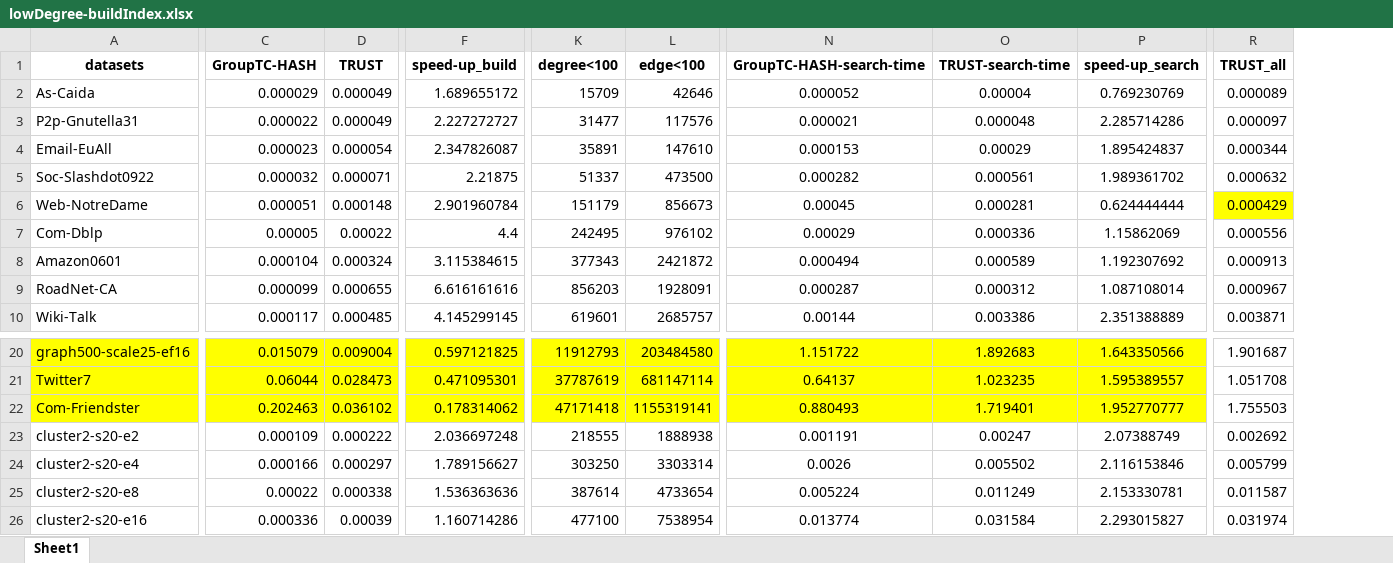
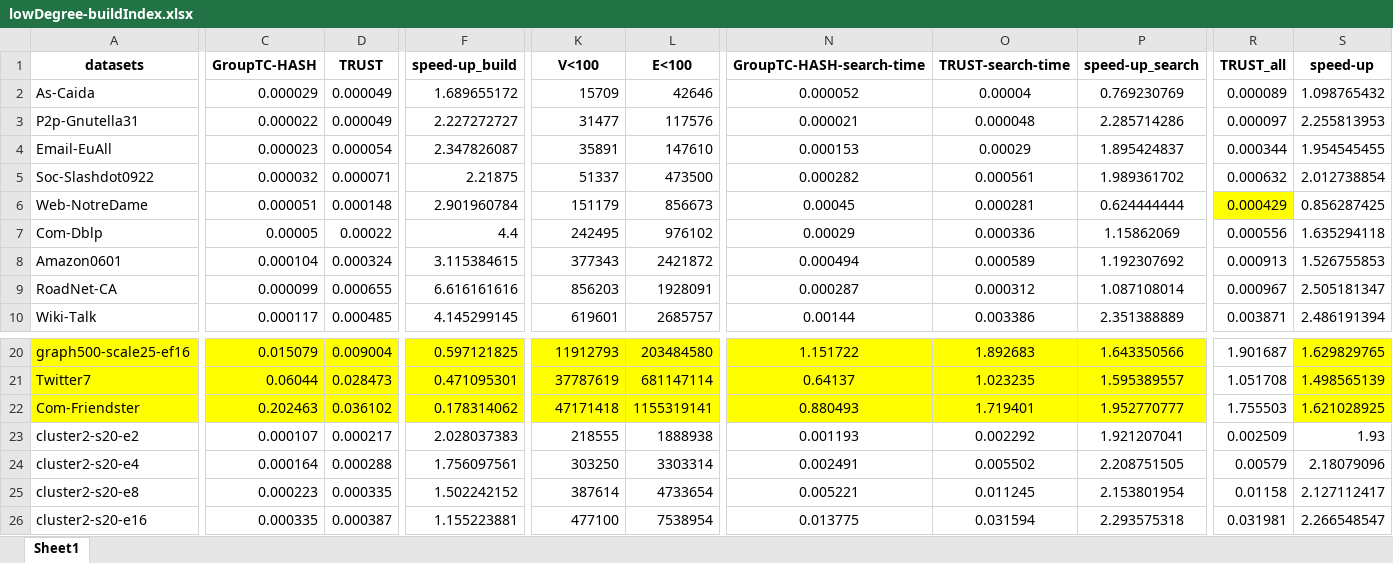
Before and after one commit to Nanqipro/TC_Log_result_processing, an Excel workbook: draw_graph/TrustVSGroupTC/lowDegree-buildIndex.xlsx, sheet Sheet1, drawn as a sheet; only a part is shown, gaps mark what is left out; values as stored, in another font and other column widths than the file's, no borders; the diff covers the shown part only; the diff names each change by its address in the sheet, - before the commit and + after, or states it on an @@ line.

```diff
--- a/draw_graph/TrustVSGroupTC/lowDegree-buildIndex.xlsx (sheet Sheet1)
+++ b/draw_graph/TrustVSGroupTC/lowDegree-buildIndex.xlsx (sheet Sheet1)
+column S (speed-up), rows 2-10: 1.098765432 | 2.255813953 | 1.954545455 | 2.012738854 | 0.856287425 | 1.635294118 | 1.526755853 | 2.505181347 | 2.486191394; rows 20-26: 1.629829765 | 1.498565139 | 1.621028925 | 1.93 | 2.18079096 | 2.127112417 | 2.266548547
-K1: degree<100
+K1: V<100
-L1: edge<100
+L1: E<100
-C23 (GroupTC-HASH): 0.000109
+C23 (GroupTC-HASH): 0.000107
-D23 (TRUST): 0.000222
+D23 (TRUST): 0.000217
-F23 (speed-up_build): 2.036697248
+F23 (speed-up_build): 2.028037383
-N23 (GroupTC-HASH-search-time): 0.001191
+N23 (GroupTC-HASH-search-time): 0.001193
-O23 (TRUST-search-time): 0.00247
+O23 (TRUST-search-time): 0.002292
-P23 (speed-up_search): 2.07388749
+P23 (speed-up_search): 1.921207041
-R23 (TRUST_all): 0.002692
+R23 (TRUST_all): 0.002509
-C24 (GroupTC-HASH): 0.000166
+C24 (GroupTC-HASH): 0.000164
-D24 (TRUST): 0.000297
+D24 (TRUST): 0.000288
-F24 (speed-up_build): 1.789156627
+F24 (speed-up_build): 1.756097561
-N24 (GroupTC-HASH-search-time): 0.0026
+N24 (GroupTC-HASH-search-time): 0.002491
-P24 (speed-up_search): 2.116153846
+P24 (speed-up_search): 2.208751505
-R24 (TRUST_all): 0.005799
+R24 (TRUST_all): 0.00579
-C25 (GroupTC-HASH): 0.00022
+C25 (GroupTC-HASH): 0.000223
-D25 (TRUST): 0.000338
+D25 (TRUST): 0.000335
-F25 (speed-up_build): 1.536363636
+F25 (speed-up_build): 1.502242152
-N25 (GroupTC-HASH-search-time): 0.005224
+N25 (GroupTC-HASH-search-time): 0.005221
-O25 (TRUST-search-time): 0.011249
+O25 (TRUST-search-time): 0.011245
-P25 (speed-up_search): 2.153330781
+P25 (speed-up_search): 2.153801954
-R25 (TRUST_all): 0.011587
+R25 (TRUST_all): 0.01158
-C26 (GroupTC-HASH): 0.000336
+C26 (GroupTC-HASH): 0.000335
-D26 (TRUST): 0.00039
+D26 (TRUST): 0.000387
-F26 (speed-up_build): 1.160714286
+F26 (speed-up_build): 1.155223881
-N26 (GroupTC-HASH-search-time): 0.013774
+N26 (GroupTC-HASH-search-time): 0.013775
-O26 (TRUST-search-time): 0.031584
+O26 (TRUST-search-time): 0.031594
-P26 (speed-up_search): 2.293015827
+P26 (speed-up_search): 2.293575318
-R26 (TRUST_all): 0.031974
+R26 (TRUST_all): 0.031981
```
Also changed, not shown: 94 edited cells and cell formats elsewhere in this sheet, draw_graph/TrustVSGroupTC/lowDegree-all.xlsx, 15 other files.
